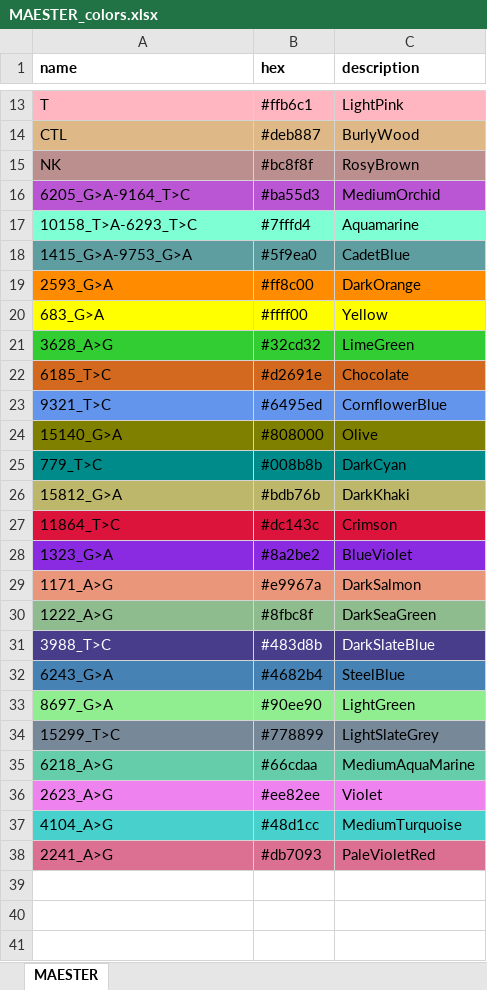
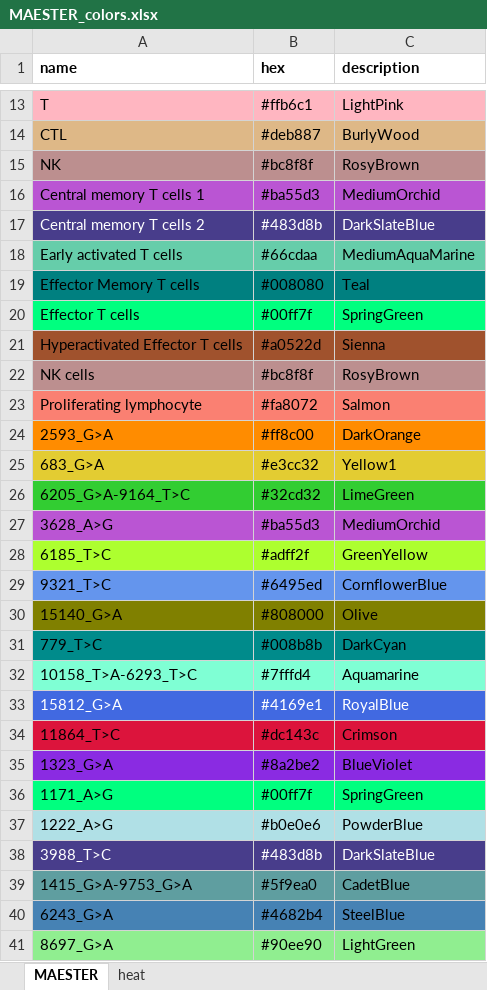
Before and after one commit to petervangalen/MAESTER-2021, an Excel workbook: 0_Auxiliary_files/MAESTER_colors.xlsx, sheet MAESTER, drawn as a sheet; only a part is shown, gaps mark what is left out; the shorter side is filled out with more unchanged rows; values as stored, in another font and other column widths than the file's, no borders; addresses are those after the commit; the diff covers the shown part only; the diff names each change by its address in the sheet, - before the commit and + after, or states it on an @@ line.

```diff
--- a/0_Auxiliary_files/MAESTER_colors.xlsx (sheet MAESTER)
+++ b/0_Auxiliary_files/MAESTER_colors.xlsx (sheet MAESTER)
+sheet tab: heat
-A16 (name): 6205_G>A-9164_T>C
+A16 (name): Central memory T cells 1
+row 17: Central memory T cells 2 | #483d8b | DarkSlateBlue
+row 18: Early activated T cells | #66cdaa | MediumAquaMarine
+row 19: Effector Memory T cells | #008080 | Teal
+row 20: Effector T cells | #00ff7f | SpringGreen
+row 21: Hyperactivated Effector T cells | #a0522d | Sienna
+row 22: NK cells | #bc8f8f | RosyBrown
+row 23: Proliferating lymphocyte | #fa8072 | Salmon
-A25:C25 fill: #FFFF00
+A25:C25 fill: #E3CC32
-B25 (hex): #ffff00
+B25 (hex): #e3cc32
-C25 (description): Yellow
+C25 (description): Yellow1
+row 26: 6205_G>A-9164_T>C | #32cd32 | LimeGreen
-A27:C27 fill: #32CD32
+A27:C27 fill: #BA55D3
-B27 (hex): #32cd32
+B27 (hex): #ba55d3
-C27 (description): LimeGreen
+C27 (description): MediumOrchid
-A28:C28 fill: #D2691E
+A28:C28 fill: #ADFF2F
-B28 (hex): #d2691e
+B28 (hex): #adff2f
-C28 (description): Chocolate
+C28 (description): GreenYellow
@@ row 17 moved to row 32: 10158_T>A-6293_T>C @@
@@ A33:C33 fill: #BDB76B → #4169E1, text colour: black → #FFFFFF @@
-B33 (hex): #bdb76b
+B33 (hex): #4169e1
-C33 (description): DarkKhaki
+C33 (description): RoyalBlue
-A36:C36 fill: #E9967A
+A36:C36 fill: #00FF7F
-B36 (hex): #e9967a
+B36 (hex): #00ff7f
-C36 (description): DarkSalmon
+C36 (description): SpringGreen
-A37:C37 fill: #8FBC8F
+A37:C37 fill: #B0E0E6
-B37 (hex): #8fbc8f
+B37 (hex): #b0e0e6
-C37 (description): DarkSeaGreen
+C37 (description): PowderBlue
@@ row 18 moved to row 39: 1415_G>A-9753_G>A @@
```
Also changed, not shown: 55 added rows elsewhere in this sheet, 35 other files.
